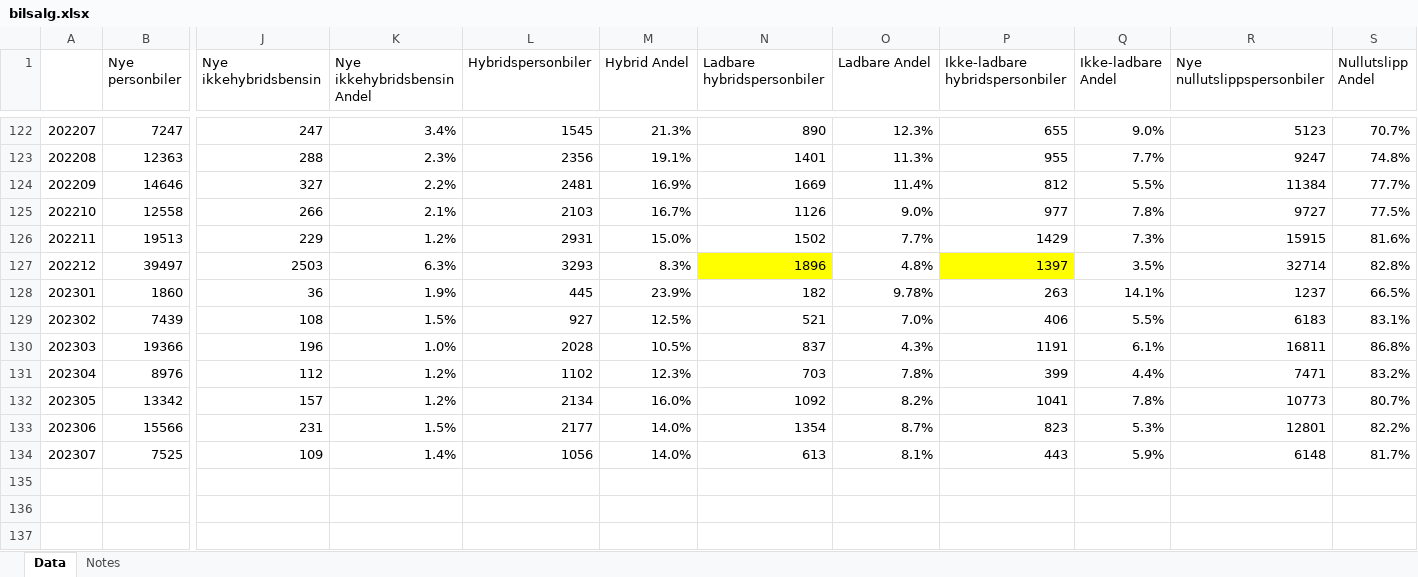
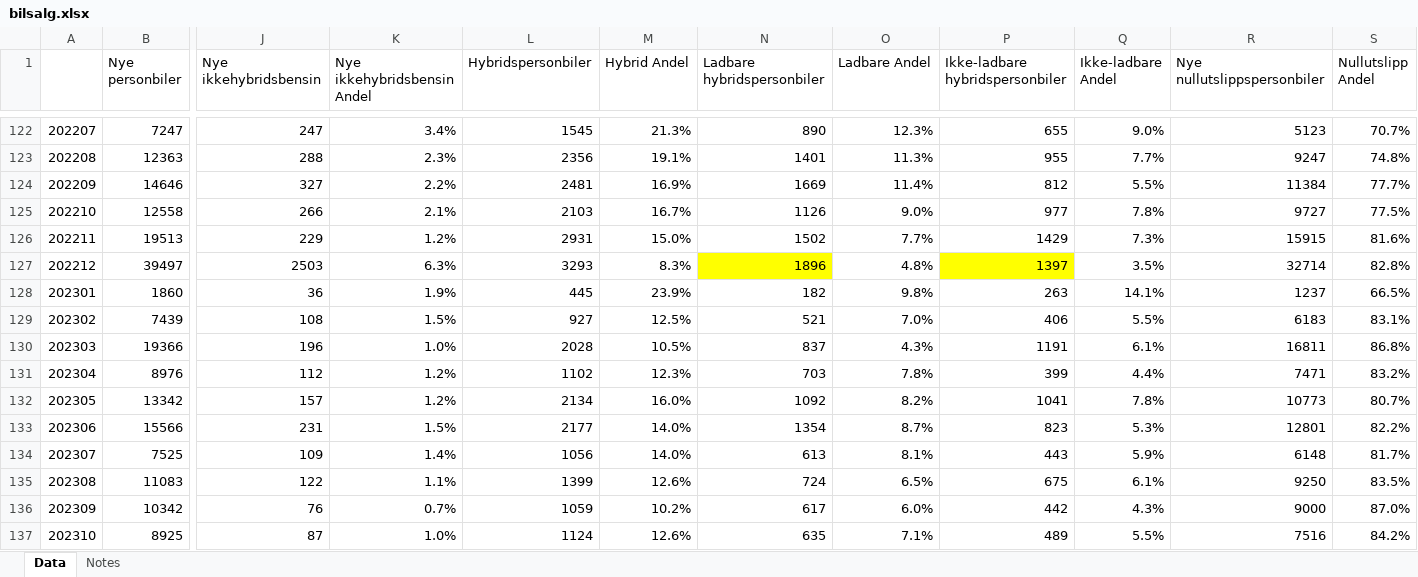
Before and after one commit to robbieandrew/robbieandrew.github.io, an Excel workbook: EV/data/bilsalg.xlsx, sheet Data, drawn as a sheet; only a part is shown, gaps mark what is left out; values as stored, in another font and other column widths than the file's, no borders; conditional formats not drawn; rows hold the shown columns only; the diff names each change by its address in the sheet, - before the commit and + after, or states it on an @@ line.

Commit message:
Data update

```diff
--- a/EV/data/bilsalg.xlsx (sheet Data)
+++ b/EV/data/bilsalg.xlsx (sheet Data)
-O128 (Ladbare Andel): 9.78%
+O128 (Ladbare Andel): 9.8%
+row 135: 202308 | 11083 | 122 | 1.1% | 1399 | 12.6% | 724 | 6.5% | 675 | 6.1% | 9250 | 83.5%
+row 136: 202309 | 10342 | 76 | 0.7% | 1059 | 10.2% | 617 | 6.0% | 442 | 4.3% | 9000 | 87.0%
+row 137: 202310 | 8925 | 87 | 1.0% | 1124 | 12.6% | 635 | 7.1% | 489 | 5.5% | 7516 | 84.2%
```
